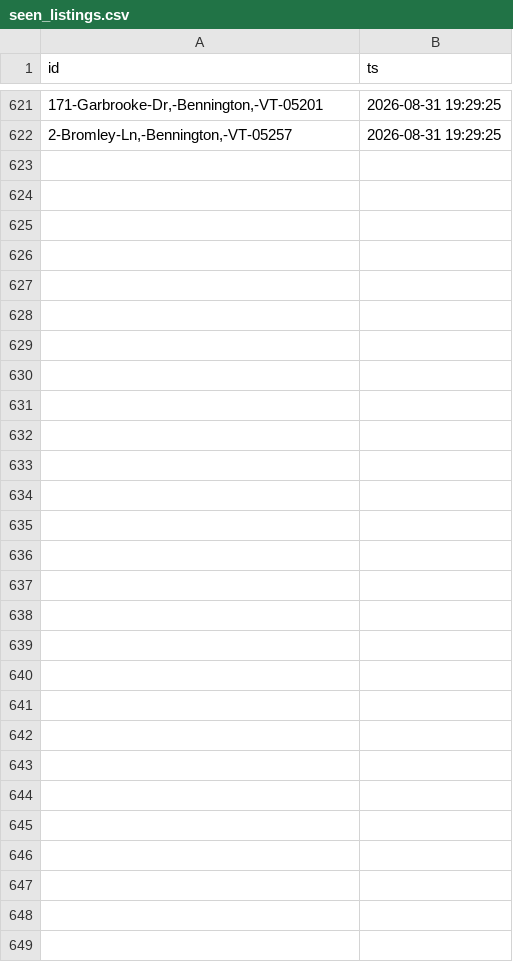
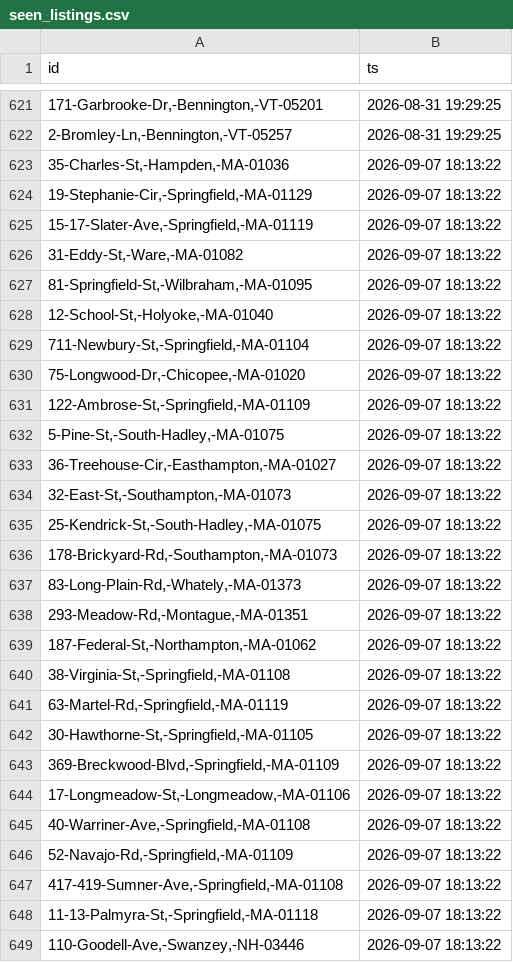
Before and after one commit to 1jamesgarner-tech/aquifer-siting-map, a CSV file: seen_listings.csv, drawn as a sheet; only a part is shown, gaps mark what is left out.

```diff
--- a/seen_listings.csv
+++ b/seen_listings.csv
@@ -622 +622,28 @@
 "2-Bromley-Ln,-Bennington,-VT-05257","2026-08-31 19:29:25"
+"35-Charles-St,-Hampden,-MA-01036","2026-09-07 18:13:22"
+"19-Stephanie-Cir,-Springfield,-MA-01129","2026-09-07 18:13:22"
+"15-17-Slater-Ave,-Springfield,-MA-01119","2026-09-07 18:13:22"
+"31-Eddy-St,-Ware,-MA-01082","2026-09-07 18:13:22"
+"81-Springfield-St,-Wilbraham,-MA-01095","2026-09-07 18:13:22"
+"12-School-St,-Holyoke,-MA-01040","2026-09-07 18:13:22"
+"711-Newbury-St,-Springfield,-MA-01104","2026-09-07 18:13:22"
+"75-Longwood-Dr,-Chicopee,-MA-01020","2026-09-07 18:13:22"
+"122-Ambrose-St,-Springfield,-MA-01109","2026-09-07 18:13:22"
+"5-Pine-St,-South-Hadley,-MA-01075","2026-09-07 18:13:22"
+"36-Treehouse-Cir,-Easthampton,-MA-01027","2026-09-07 18:13:22"
+"32-East-St,-Southampton,-MA-01073","2026-09-07 18:13:22"
+"25-Kendrick-St,-South-Hadley,-MA-01075","2026-09-07 18:13:22"
+"178-Brickyard-Rd,-Southampton,-MA-01073","2026-09-07 18:13:22"
+"83-Long-Plain-Rd,-Whately,-MA-01373","2026-09-07 18:13:22"
+"293-Meadow-Rd,-Montague,-MA-01351","2026-09-07 18:13:22"
+"187-Federal-St,-Northampton,-MA-01062","2026-09-07 18:13:22"
+"38-Virginia-St,-Springfield,-MA-01108","2026-09-07 18:13:22"
+"63-Martel-Rd,-Springfield,-MA-01119","2026-09-07 18:13:22"
+"30-Hawthorne-St,-Springfield,-MA-01105","2026-09-07 18:13:22"
+"369-Breckwood-Blvd,-Springfield,-MA-01109","2026-09-07 18:13:22"
+"17-Longmeadow-St,-Longmeadow,-MA-01106","2026-09-07 18:13:22"
+"40-Warriner-Ave,-Springfield,-MA-01108","2026-09-07 18:13:22"
+"52-Navajo-Rd,-Springfield,-MA-01109","2026-09-07 18:13:22"
+"417-419-Sumner-Ave,-Springfield,-MA-01108","2026-09-07 18:13:22"
+"11-13-Palmyra-St,-Springfield,-MA-01118","2026-09-07 18:13:22"
+"110-Goodell-Ave,-Swanzey,-NH-03446","2026-09-07 18:13:22"
```
Also changed, not shown: market_state.csv, 2 other files.
